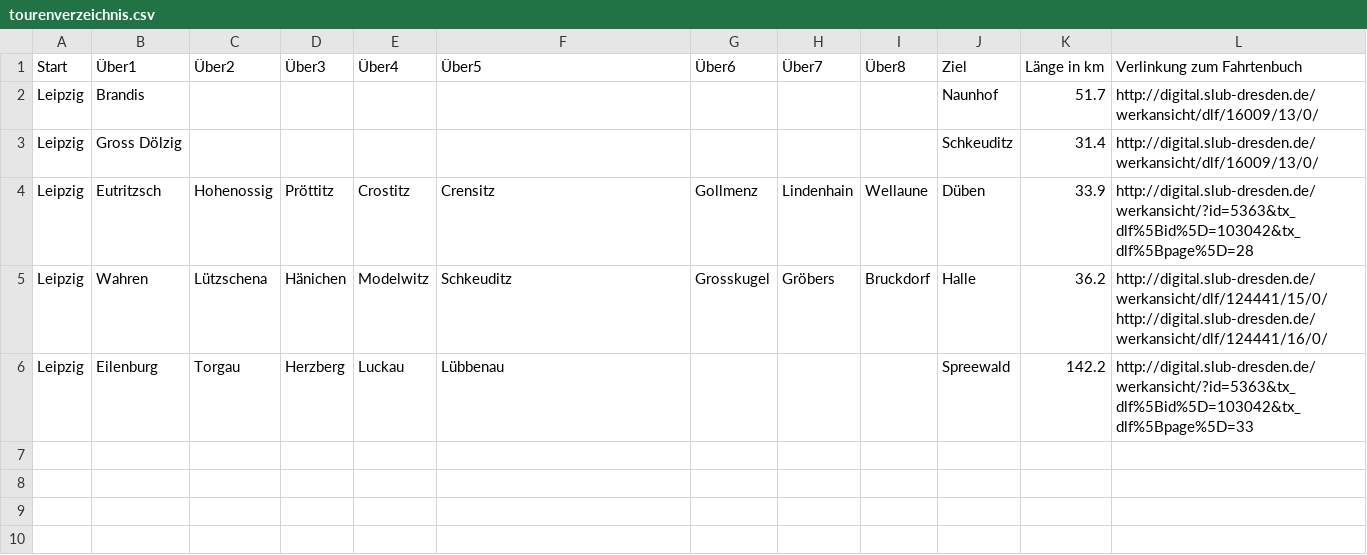
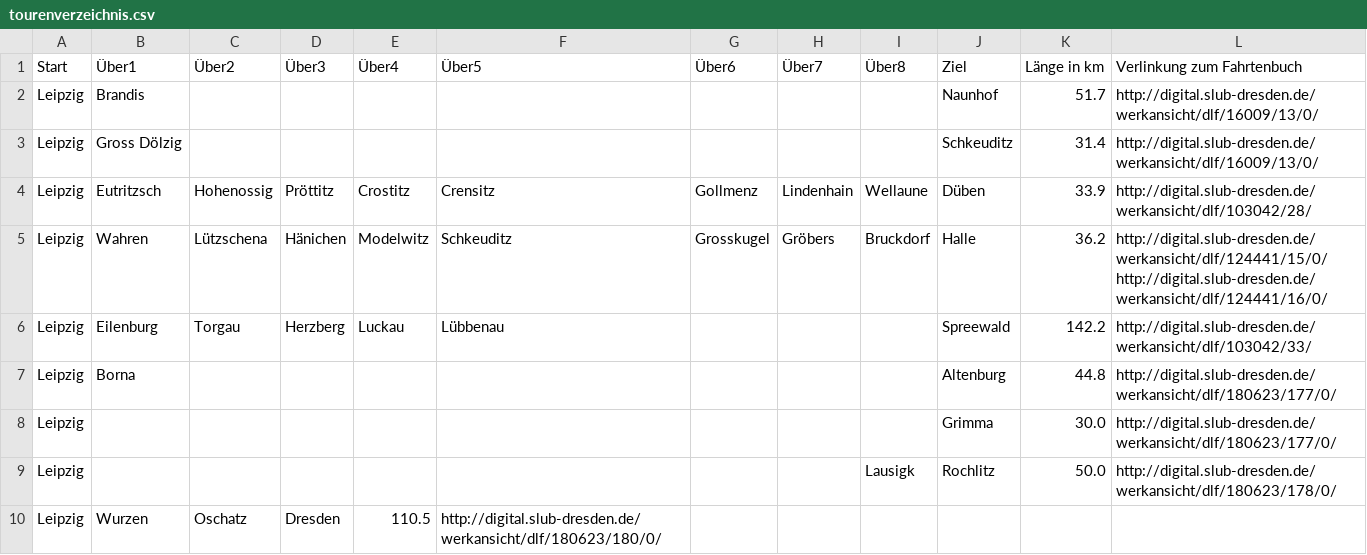
Before and after one commit to jnauber/radfahrerwissen, a CSV file: tourenverzeichnis.csv, drawn as a sheet; the diff names each change by its address in the sheet, - before the commit and + after, or states it on an @@ line.

Commit message:
Update tourenverzeichnis.csv

```diff
--- a/tourenverzeichnis.csv
+++ b/tourenverzeichnis.csv
-L4 (Verlinkung zum Fahrtenbuch): http://digital.slub-dresden.de/werkansicht/?id=5363&tx_dlf%5Bid%5D=103042&tx_dlf%5Bpage%5D=28
+L4 (Verlinkung zum Fahrtenbuch): http://digital.slub-dresden.de/werkansicht/dlf/103042/28/
-L6 (Verlinkung zum Fahrtenbuch): http://digital.slub-dresden.de/werkansicht/?id=5363&tx_dlf%5Bid%5D=103042&tx_dlf%5Bpage%5D=33
+L6 (Verlinkung zum Fahrtenbuch): http://digital.slub-dresden.de/werkansicht/dlf/103042/33/
+row 7: Leipzig | Borna |  |  |  |  |  |  |  | Altenburg | 44.8 | http://digital.slub-dresden.de/werkansicht/dlf/180623/177/0/
+row 8: Leipzig |  |  |  |  |  |  |  |  | Grimma | 30.0 | http://digital.slub-dresden.de/werkansicht/dlf/180623/177/0/
+row 9: Leipzig |  |  |  |  |  |  |  | Lausigk | Rochlitz | 50.0 | http://digital.slub-dresden.de/werkansicht/dlf/180623/178/0/
+row 10: Leipzig | Wurzen | Oschatz | Dresden | 110.5 | http://digital.slub-dresden.de/werkansicht/dlf/180623/180/0/
```
